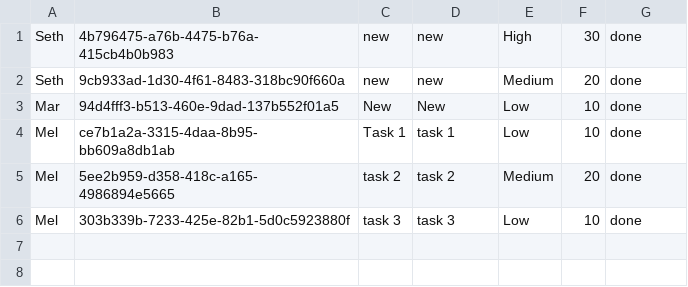
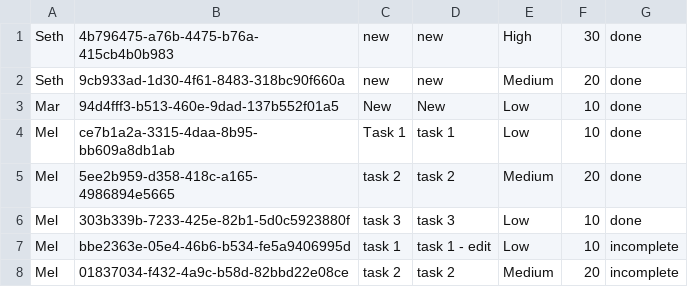
Before and after one commit to lognece/TaskManager, a CSV file: task_gamification/src/tasks.csv, drawn as a sheet.

```diff
--- a/task_gamification/src/tasks.csv
+++ b/task_gamification/src/tasks.csv
@@ -6 +6,3 @@ Mel;5ee2b959-d358-418c-a165-4986894e5665;task 2;task 2;Medium;20;done
 Mel;303b339b-7233-425e-82b1-5d0c5923880f;task 3;task 3;Low;10;done
+Mel;bbe2363e-05e4-46b6-b534-fe5a9406995d;task 1;task 1 - edit;Low;10;incomplete
+Mel;01837034-f432-4a9c-b58d-82bbd22e08ce;task 2;task 2;Medium;20;incomplete
```
Also changed, not shown: 7 other files.
